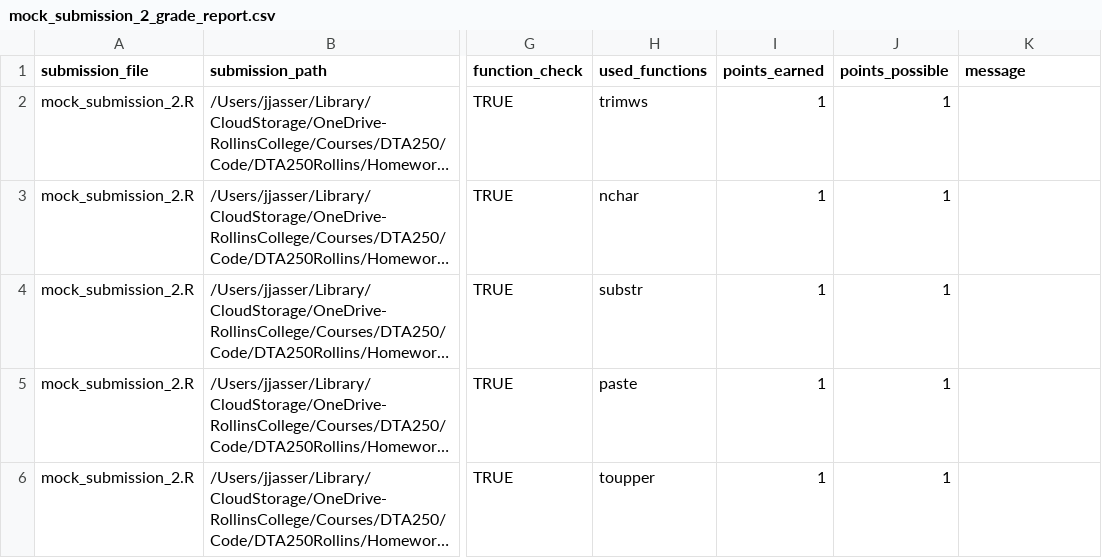
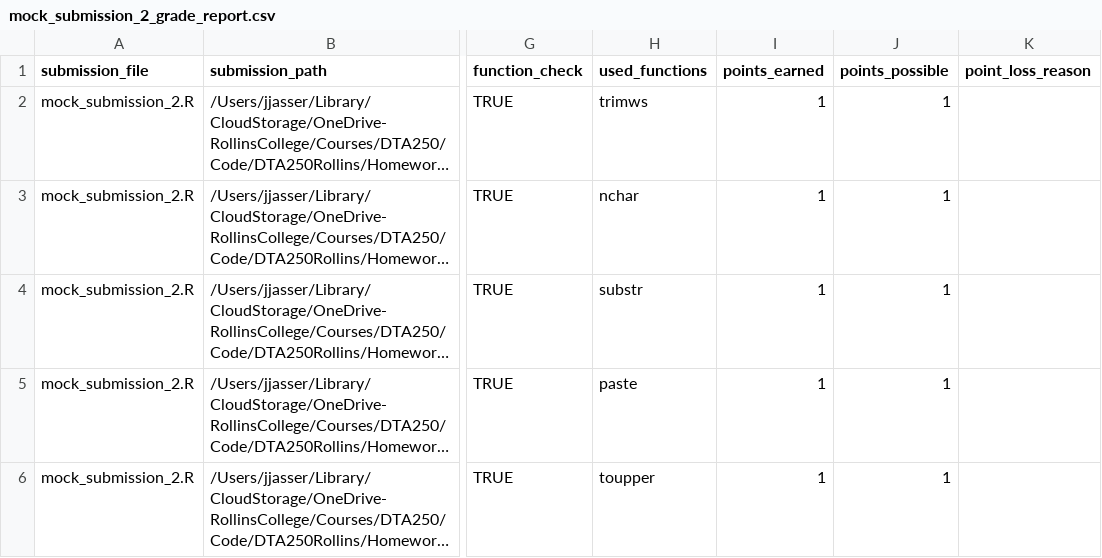
Before and after one commit to jjasser87/DTA250Rollins, a CSV file: Homework/Chapters 11 and 12/mock_submissions/mock_submission_2_grade_report.csv, drawn as a sheet; only a part is shown, gaps mark what is left out; long unchanged cells end in …; the diff names each change by its address in the sheet, - before the commit and + after, or states it on an @@ line.

```diff
--- a/Homework/Chapters 11 and 12/mock_submissions/mock_submission_2_grade_report.csv
+++ b/Homework/Chapters 11 and 12/mock_submissions/mock_submission_2_grade_report.csv
-K1: message
+K1: point_loss_reason
```
Also changed, not shown: Homework/Chapters 11 and 12/all_submissions_grade_report.csv, Homework/Chapters 11 and 12/mock_submission_grade_report.csv, 12 other files.
